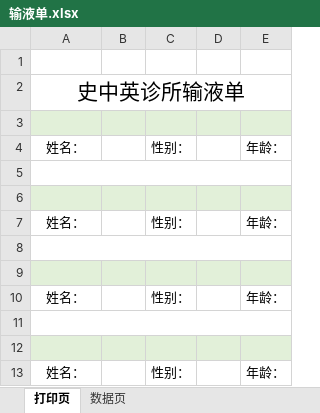
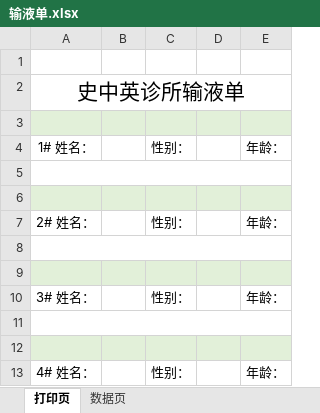
Before and after one commit to weibo6631352/IVSlip, an Excel workbook: 输液单.xlsx, sheet 打印页, drawn as a sheet; values as stored, in another font and other column widths than the file's, no borders; the diff names each change by its address in the sheet, - before the commit and + after, or states it on an @@ line.

```diff
--- a/输液单.xlsx (sheet 打印页)
+++ b/输液单.xlsx (sheet 打印页)
-A4: 姓名：
+A4: 1# 姓名：
-A7: 姓名：
+A7: 2# 姓名：
-A10: 姓名：
+A10: 3# 姓名：
-A13: 姓名：
+A13: 4# 姓名：
```
Also changed, not shown: 2 other files.
